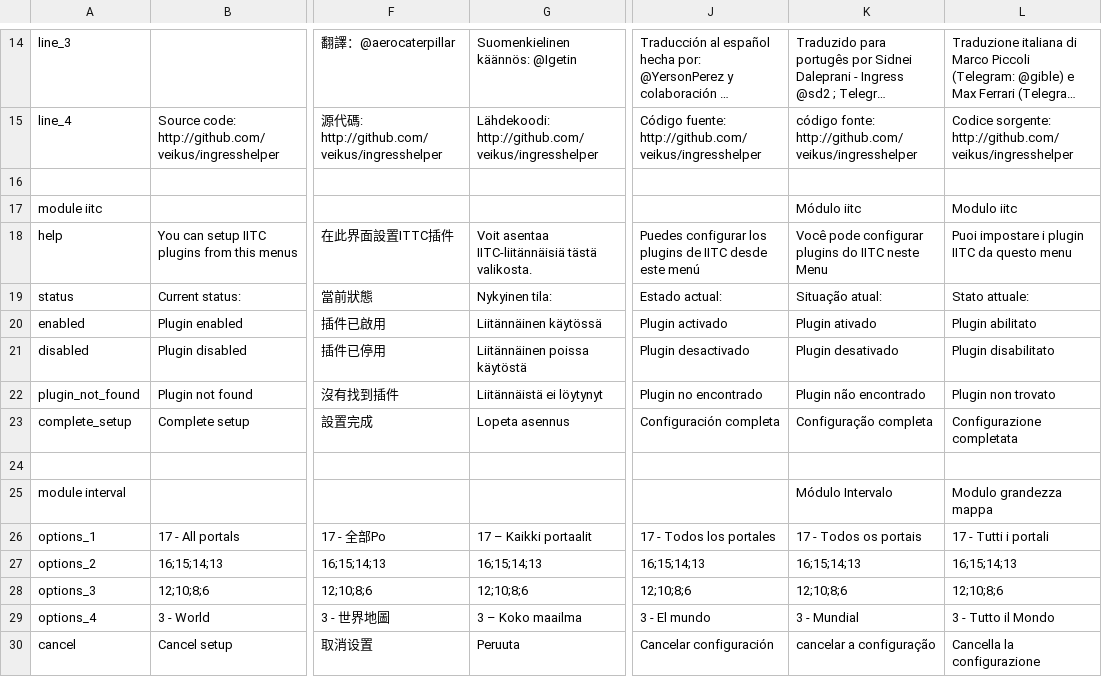
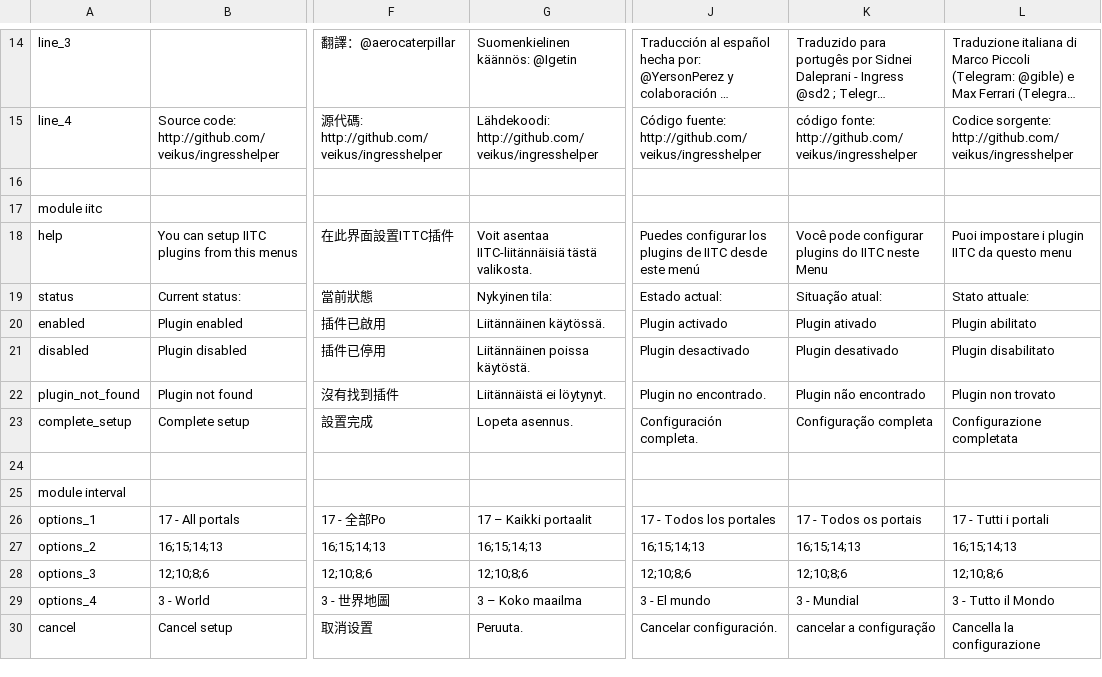
Before and after one commit to veikus/ingresshelper, a CSV file: i18n/i18n.csv, drawn as a sheet; only a part is shown, gaps mark what is left out; long unchanged cells end in …; the diff covers the shown part only; the diff names each change by its address in the sheet, - before the commit and + after, or states it on an @@ line.

```diff
--- a/i18n/i18n.csv
+++ b/i18n/i18n.csv
-K17: Módulo iitc
+K17: (empty)
-L17: Modulo iitc
+L17: (empty)
-G20: Liitännäinen käytössä
+G20: Liitännäinen käytössä.
-G21: Liitännäinen poissa käytöstä
+G21: Liitännäinen poissa käytöstä.
-G22: Liitännäistä ei löytynyt
+G22: Liitännäistä ei löytynyt.
-J22: Plugin no encontrado
+J22: Plugin no encontrado.
-G23: Lopeta asennus
+G23: Lopeta asennus.
-J23: Configuración completa
+J23: Configuración completa.
-K25: Módulo Intervalo
+K25: (empty)
-L25: Modulo grandezza mappa
+L25: (empty)
-G30: Peruuta
+G30: Peruuta.
-J30: Cancelar configuración
+J30: Cancelar configuración.
```
Also changed, not shown: 42 edited cells elsewhere in this file, 1 other file.
